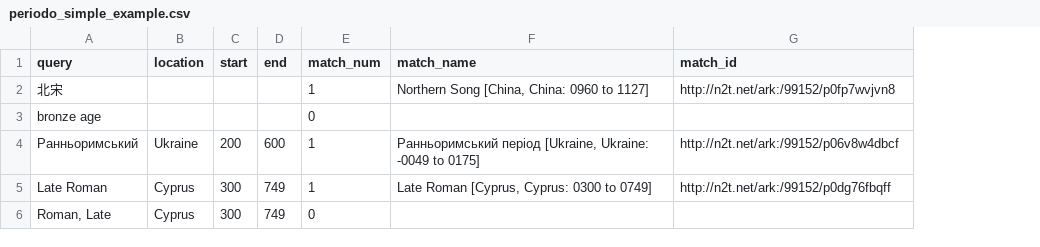
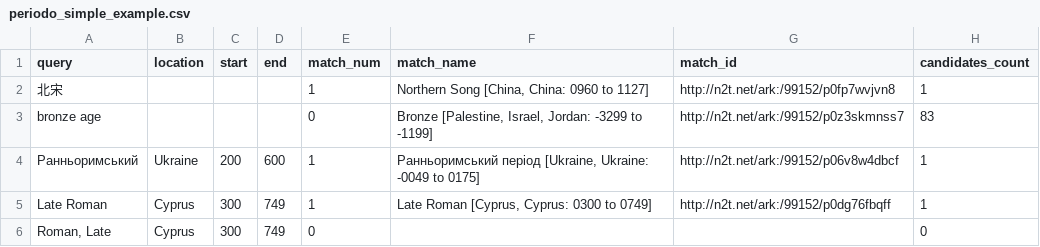
Before and after one commit to periodo/periodo-reconciler-py, a CSV file: test-output/periodo_simple_example.csv, drawn as a sheet; the diff names each change by its address in the sheet, - before the commit and + after, or states it on an @@ line.

Commit message:
* outputs the candidates_count in the CSV reconciliation * implements optional flag match_top_candidate and match_column_prefix

```diff
--- a/test-output/periodo_simple_example.csv
+++ b/test-output/periodo_simple_example.csv
+column H (candidates_count), rows 2-6: 1 | 83 | 1 | 1 | 0
-F3 (match_name): (empty)
+F3 (match_name): Bronze [Palestine, Israel, Jordan: -3299 to -1199]
-G3 (match_id): (empty)
+G3 (match_id): http://n2t.net/ark:/99152/p0z3skmnss7
```
Also changed, not shown: 4 other files.
